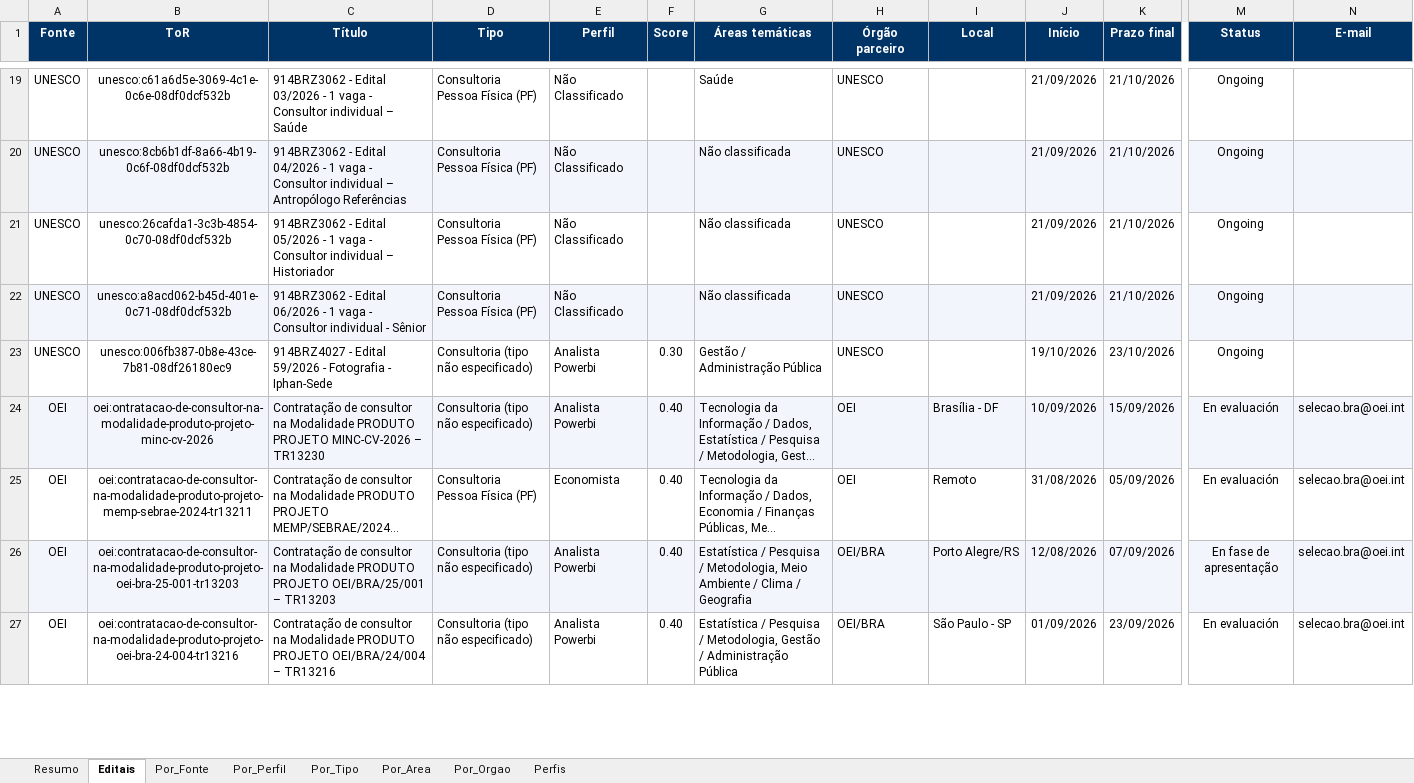
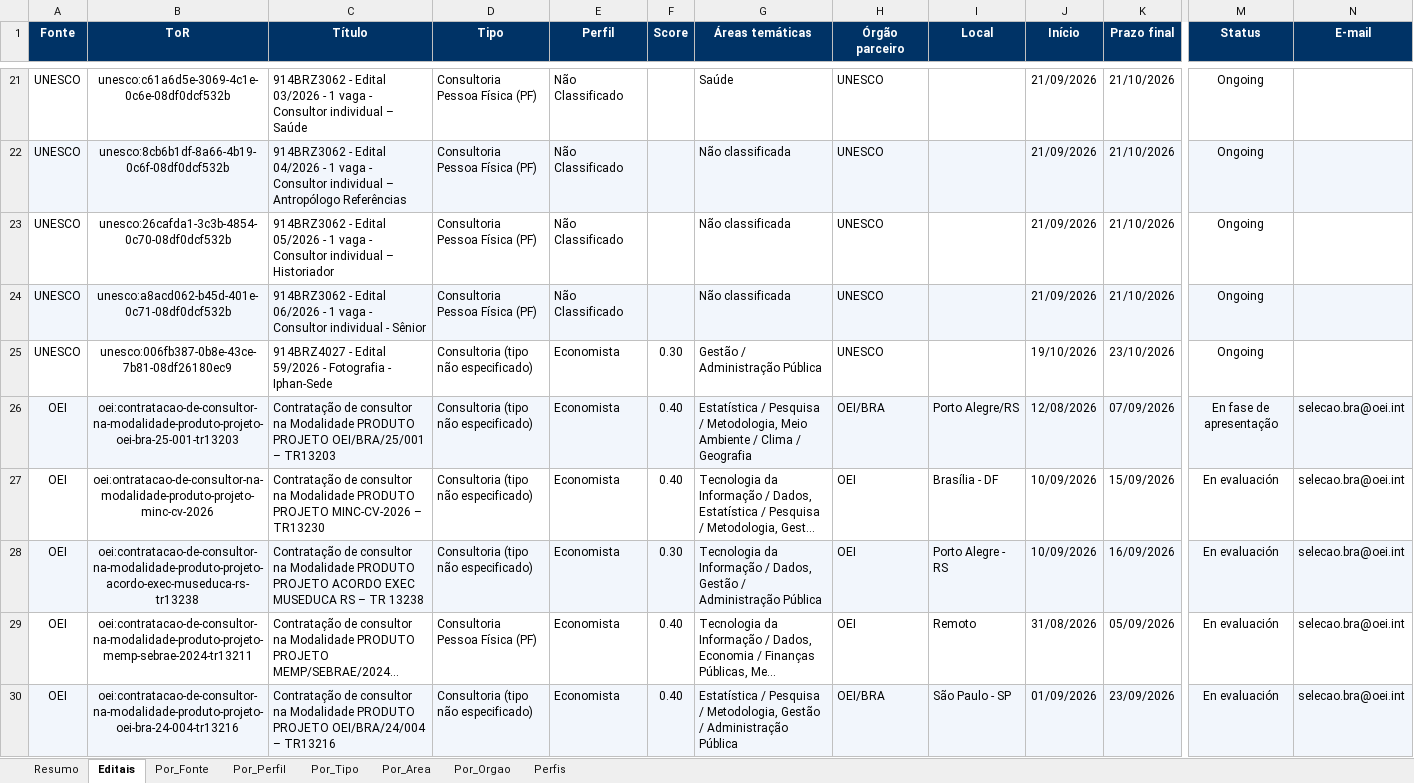
Before and after one commit to jorgel-mendes/analise-editais, an Excel workbook: analise_editais_pnud.xlsx, sheet Editais, drawn as a sheet; only a part is shown, gaps mark what is left out; long unchanged cells end in …; values as stored, in another font and other column widths than the file's, no borders; removed rows and columns are numbered as before the commit, all else as after; rows hold the shown columns only; the diff covers the shown part only; the diff names each change by its address in the sheet, - before the commit and + after, or states it on an @@ line.

```diff
--- a/analise_editais_pnud.xlsx (sheet Editais)
+++ b/analise_editais_pnud.xlsx (sheet Editais)
-E25 (Perfil): Analista Powerbi
+E25 (Perfil): Economista
+row 26: OEI | oei:contratacao-de-consultor-na-modalidade-produto-projeto-oei-bra-25-001-tr13203 | Contratação de consultor na Modalidade PRODUTO PROJETO OEI/BRA/25/001 – TR13203 | Consultoria (tipo não especificado) | Economista | 0.40 | Estatística / Pesquisa / Metodologia, Meio Ambiente / Clima / Geografia | OEI/BRA | Porto Alegre/RS | 12/08/2026 | 07/09/2026 | En fase de apresentação | selecao.bra@oei.int
-A27:N27 fill: #F2F6FC
+A27:N27 fill: none
-E27 (Perfil): Analista Powerbi
+E27 (Perfil): Economista
+row 28: OEI | oei:contratacao-de-consultor-na-modalidade-produto-projeto-acordo-exec-museduca-rs-tr13238 | Contratação de consultor na Modalidade PRODUTO PROJETO ACORDO EXEC MUSEDUCA RS – TR 13238 | Consultoria (tipo não especificado) | Economista | 0.30 | Tecnologia da Informação / Dados, Gestão / Administração Pública | OEI | Porto Alegre - RS | 10/09/2026 | 16/09/2026 | En evaluación | selecao.bra@oei.int
-row 26: OEI | oei:contratacao-de-consultor-na-modalidade-produto-projeto-oei-bra-25-001-tr13203 | Contratação de consultor na Modalidade PRODUTO PROJETO OEI/BRA/25/001 – TR13203 | Consultoria (tipo não especificado) | Analista Powerbi | 0.40 | Estatística / Pesquisa / Metodologia, Meio Ambiente / Clima / Geografia | OEI/BRA | Porto Alegre/RS | 12/08/2026 | 07/09/2026 | En fase de apresentação | selecao.bra@oei.int
-A30:N30 fill: none
+A30:N30 fill: #F2F6FC
-E30 (Perfil): Analista Powerbi
+E30 (Perfil): Economista
```
Also changed, not shown: 6 added rows, 5 removed rows, 3 moved rows, 30 edited cells and cell formats elsewhere in this sheet, sheet Perfis, sheet Resumo, sheet Por_Perfil, sheet Por_Area, sheet Por_Fonte, sheet Por_Tipo, 1 more sheet, 9 other files.
